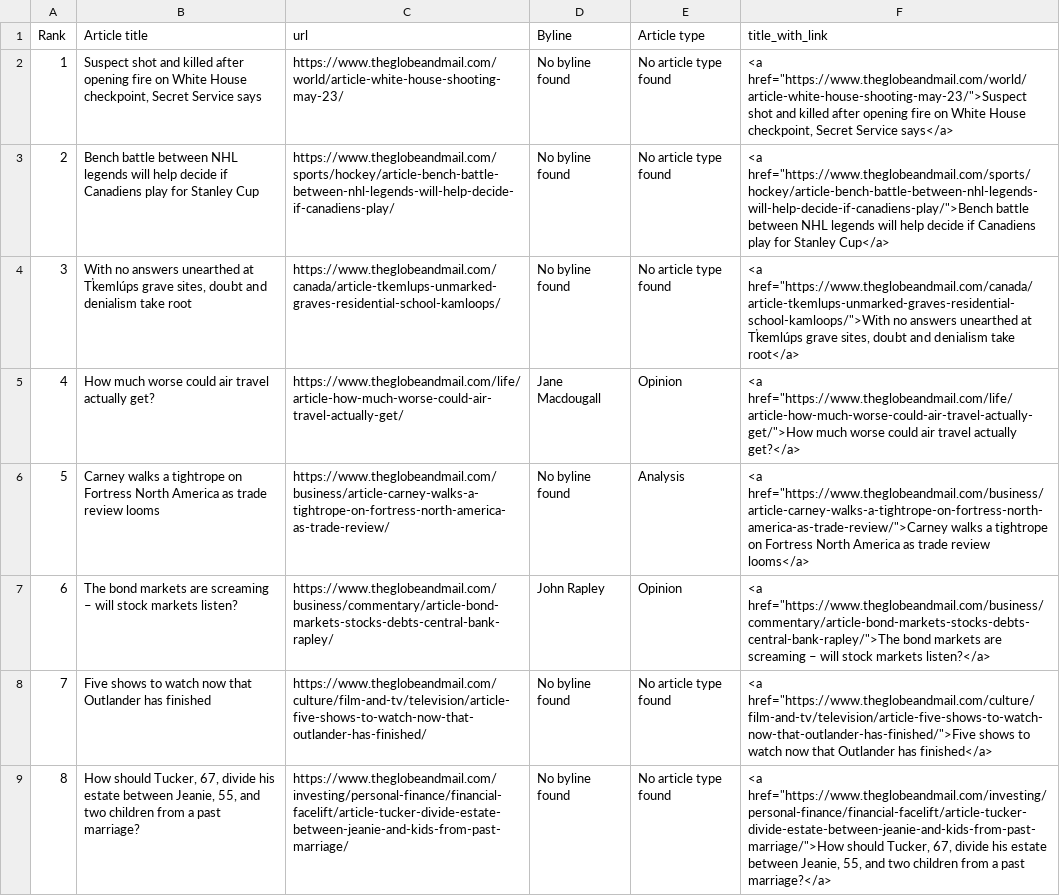
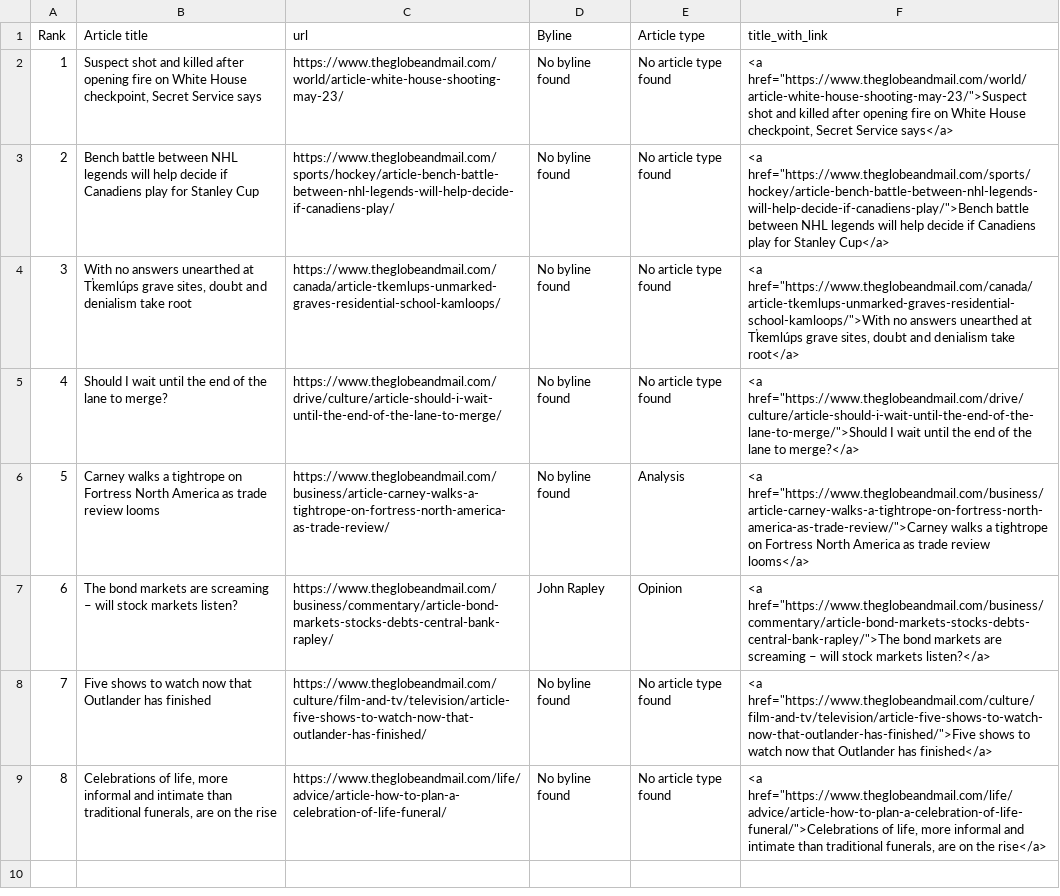
Before and after one commit to caoramckenna/canada-news-trending-stories, a CSV file: GlobeAndMailScrape.csv, drawn as a sheet.

```diff
--- a/GlobeAndMailScrape.csv
+++ b/GlobeAndMailScrape.csv
@@ -4,3 +4,3 @@ Rank,Article title,url,Byline,Article type,title_with_link
 3,"With no answers unearthed at Tk̓emlúps grave sites, doubt and denialism take root",https://www.theglobeandmail.com/canada/article-tkemlups-unmarked-graves-residential-school-kamloops/,No byline found,No article type found,"<a href=""https://www.theglobeandmail.com/canada/article-tkemlups-unmarked-graves-residential-school-kamloops/"">With no answers unearthed at Tk̓emlúps grave sites, doubt and denialism take root</a>"
-4,How much worse could air travel actually get?,https://www.theglobeandmail.com/life/article-how-much-worse-could-air-travel-actually-get/,Jane Macdougall,Opinion,"<a href=""https://www.theglobeandmail.com/life/article-how-much-worse-could-air-travel-actually-get/"">How much worse could air travel actually get?</a>"
+4,Should I wait until the end of the lane to merge?,https://www.theglobeandmail.com/drive/culture/article-should-i-wait-until-the-end-of-the-lane-to-merge/,No byline found,No article type found,"<a href=""https://www.theglobeandmail.com/drive/culture/article-should-i-wait-until-the-end-of-the-lane-to-merge/"">Should I wait until the end of the lane to merge?</a>"
 5,Carney walks a tightrope on Fortress North America as trade review looms,https://www.theglobeandmail.com/business/article-carney-walks-a-tightrope-on-fortress-north-america-as-trade-review/,No byline found,Analysis,"<a href=""https://www.theglobeandmail.com/business/article-carney-walks-a-tightrope-on-fortress-north-america-as-trade-review/"">Carney walks a tightrope on Fortress North America as trade review looms</a>"
@@ -8,2 +8,2 @@ Rank,Article title,url,Byline,Article type,title_with_link
 7,Five shows to watch now that Outlander has finished,https://www.theglobeandmail.com/culture/film-and-tv/television/article-five-shows-to-watch-now-that-outlander-has-finished/,No byline found,No article type found,"<a href=""https://www.theglobeandmail.com/culture/film-and-tv/television/article-five-shows-to-watch-now-that-outlander-has-finished/"">Five shows to watch now that Outlander has finished</a>"
-8,"How should Tucker, 67, divide his estate between Jeanie, 55, and two children from a past marriage?",https://www.theglobeandmail.com/investing/personal-finance/financial-facelift/article-tucker-divide-estate-between-jeanie-and-kids-from-past-marriage/,No byline found,No article type found,"<a href=""https://www.theglobeandmail.com/investing/personal-finance/financial-facelift/article-tucker-divide-estate-between-jeanie-and-kids-from-past-marriage/"">How should Tucker, 67, divide his estate between Jeanie, 55, and two children from a past marriage?</a>"
+8,"Celebrations of life, more informal and intimate than traditional funerals, are on the rise",https://www.theglobeandmail.com/life/advice/article-how-to-plan-a-celebration-of-life-funeral/,No byline found,No article type found,"<a href=""https://www.theglobeandmail.com/life/advice/article-how-to-plan-a-celebration-of-life-funeral/"">Celebrations of life, more informal and intimate than traditional funerals, are on the rise</a>"
```
Also changed, not shown: 4 other files.
